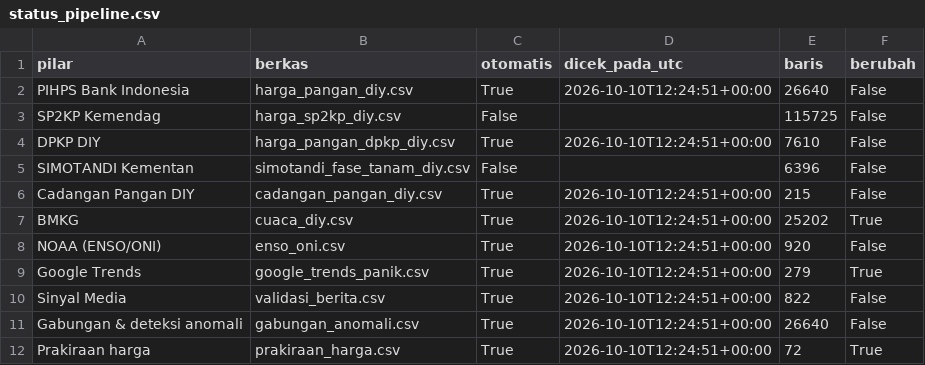
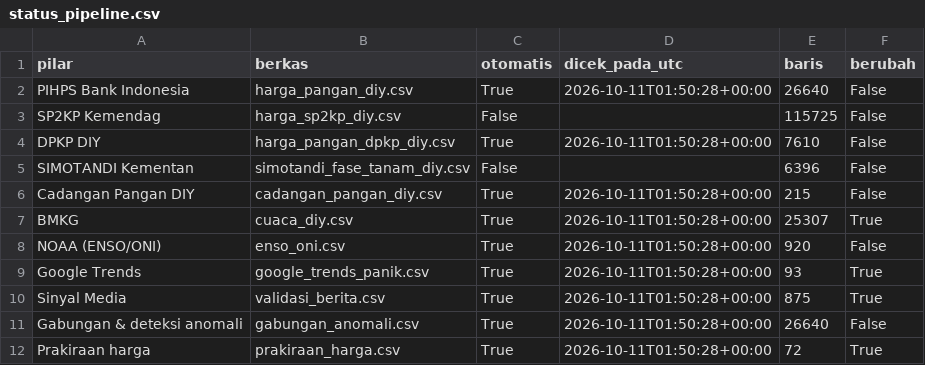
Before and after one commit to mrafiraamadhan/sigap-pangan-diy, a CSV file: data/status_pipeline.csv, drawn as a sheet.

```diff
--- a/data/status_pipeline.csv
+++ b/data/status_pipeline.csv
@@ -1,12 +1,12 @@
 pilar,berkas,otomatis,dicek_pada_utc,baris,berubah
-PIHPS Bank Indonesia,harga_pangan_diy.csv,True,2026-10-10T12:24:51+00:00,26640,False
+PIHPS Bank Indonesia,harga_pangan_diy.csv,True,2026-10-11T01:50:28+00:00,26640,False
 SP2KP Kemendag,harga_sp2kp_diy.csv,False,,115725,False
-DPKP DIY,harga_pangan_dpkp_diy.csv,True,2026-10-10T12:24:51+00:00,7610,False
+DPKP DIY,harga_pangan_dpkp_diy.csv,True,2026-10-11T01:50:28+00:00,7610,False
 SIMOTANDI Kementan,simotandi_fase_tanam_diy.csv,False,,6396,False
-Cadangan Pangan DIY,cadangan_pangan_diy.csv,True,2026-10-10T12:24:51+00:00,215,False
-BMKG,cuaca_diy.csv,True,2026-10-10T12:24:51+00:00,25202,True
-NOAA (ENSO/ONI),enso_oni.csv,True,2026-10-10T12:24:51+00:00,920,False
-Google Trends,google_trends_panik.csv,True,2026-10-10T12:24:51+00:00,279,True
-Sinyal Media,validasi_berita.csv,True,2026-10-10T12:24:51+00:00,822,False
-Gabungan & deteksi anomali,gabungan_anomali.csv,True,2026-10-10T12:24:51+00:00,26640,False
-Prakiraan harga,prakiraan_harga.csv,True,2026-10-10T12:24:51+00:00,72,True
+Cadangan Pangan DIY,cadangan_pangan_diy.csv,True,2026-10-11T01:50:28+00:00,215,False
+BMKG,cuaca_diy.csv,True,2026-10-11T01:50:28+00:00,25307,True
+NOAA (ENSO/ONI),enso_oni.csv,True,2026-10-11T01:50:28+00:00,920,False
+Google Trends,google_trends_panik.csv,True,2026-10-11T01:50:28+00:00,93,True
+Sinyal Media,validasi_berita.csv,True,2026-10-11T01:50:28+00:00,875,True
+Gabungan & deteksi anomali,gabungan_anomali.csv,True,2026-10-11T01:50:28+00:00,26640,False
+Prakiraan harga,prakiraan_harga.csv,True,2026-10-11T01:50:28+00:00,72,True
```
Also changed, not shown: data/cadangan_pangan_seri.csv, data/curah_hujan_bulanan_diy.csv, 13 other files.
